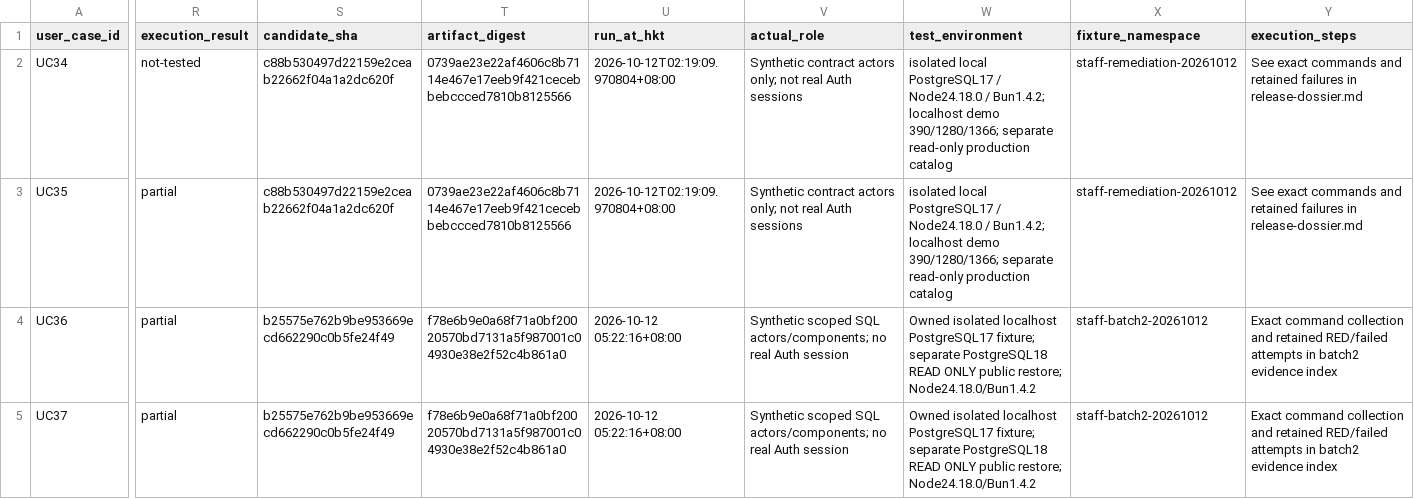
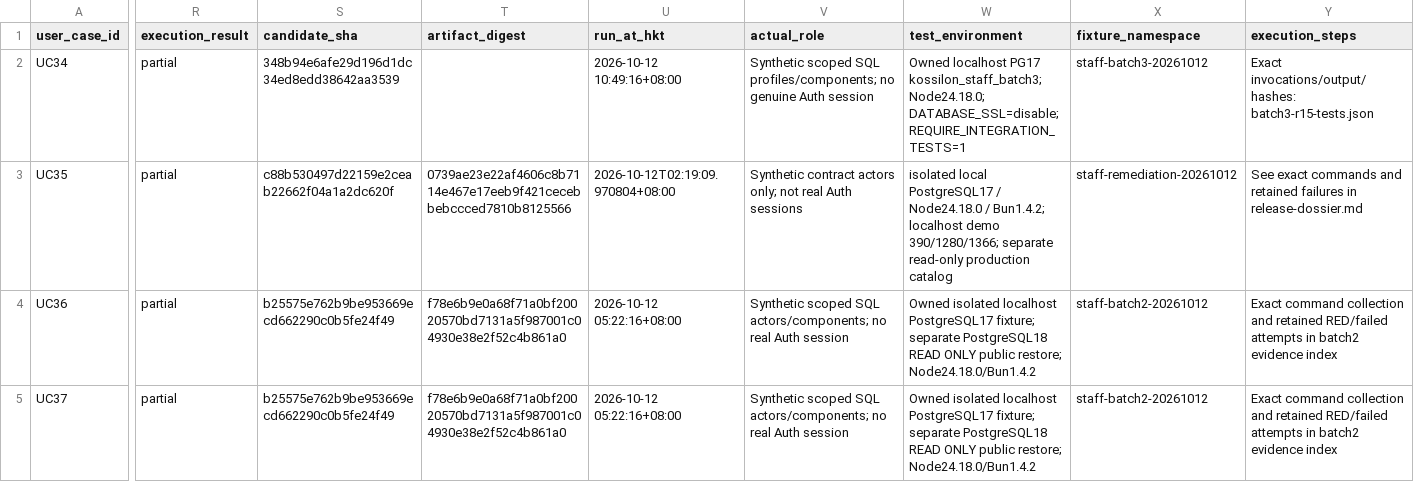
Before and after one commit to YNWAforever/kossilon-hub, a CSV file: docs/audit-remediation/2026-10-12/user-case-execution.csv, drawn as a sheet; only a part is shown, gaps mark what is left out; the diff covers the shown part only; the diff names each change by its address in the sheet, - before the commit and + after, or states it on an @@ line.

```diff
--- a/docs/audit-remediation/2026-10-12/user-case-execution.csv
+++ b/docs/audit-remediation/2026-10-12/user-case-execution.csv
-R2 (execution_result): not-tested
+R2 (execution_result): partial
-S2 (candidate_sha): c88b530497d22159e2ceab22662f04a1a2dc620f
+S2 (candidate_sha): 348b94e6afe29d196d1dc34ed8edd38642aa3539
-T2 (artifact_digest): 0739ae23e22af4606c8b7114e467e17eeb9f421cecebbebccced7810b8125566
+T2 (artifact_digest): (empty)
-U2 (run_at_hkt): 2026-10-12T02:19:09.970804+08:00
+U2 (run_at_hkt): 2026-10-12 10:49:16+08:00
-V2 (actual_role): Synthetic contract actors only; not real Auth sessions
+V2 (actual_role): Synthetic scoped SQL profiles/components; no genuine Auth session
-W2 (test_environment): isolated local PostgreSQL17 / Node24.18.0 / Bun1.4.2; localhost demo 390/1280/1366; separate read-only production catalog
+W2 (test_environment): Owned localhost PG17 kossilon_staff_batch3; Node24.18.0; DATABASE_SSL=disable; REQUIRE_INTEGRATION_TESTS=1
-X2 (fixture_namespace): staff-remediation-20261012
+X2 (fixture_namespace): staff-batch3-20261012
-Y2 (execution_steps): See exact commands and retained failures in release-dossier.md
+Y2 (execution_steps): Exact invocations/output/hashes: batch3-r15-tests.json
```
Also changed, not shown: 31 edited cells elsewhere in this file, docs/audit-remediation/2026-10-12/task-tracker.csv, 3 other files.
